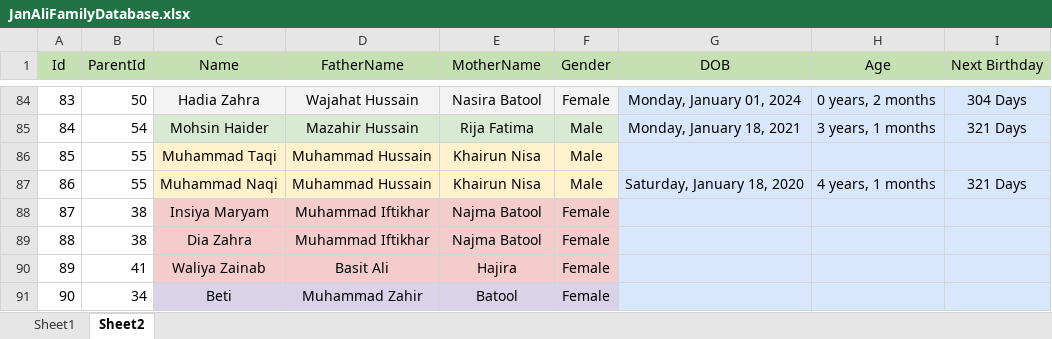
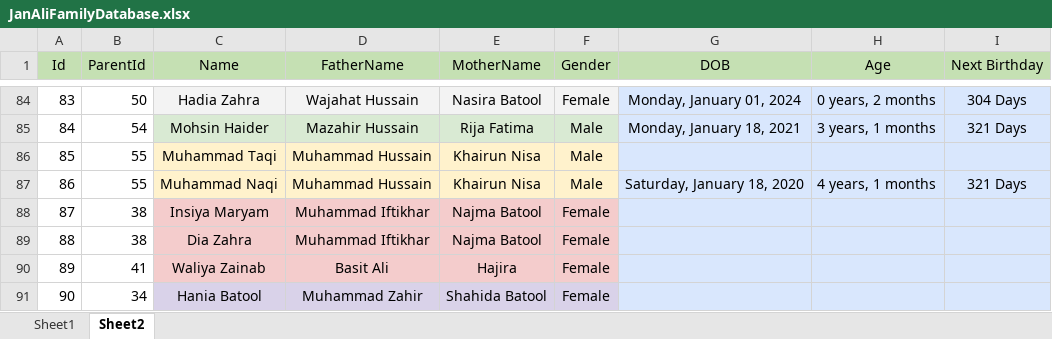
Before and after one commit to SaqlainJanAli/janaliinformationsystem, an Excel workbook: public/resources/data/JanAliFamilyDatabase.xlsx, sheet Sheet2, drawn as a sheet; only a part is shown, gaps mark what is left out; values as stored, in another font and other column widths than the file's, no borders; the diff names each change by its address in the sheet, - before the commit and + after, or states it on an @@ line.

```diff
--- a/public/resources/data/JanAliFamilyDatabase.xlsx (sheet Sheet2)
+++ b/public/resources/data/JanAliFamilyDatabase.xlsx (sheet Sheet2)
-C91 (Name): Beti
+C91 (Name): Hania Batool
-E91 (MotherName): Batool
+E91 (MotherName): Shahida Batool
```
Also changed, not shown: 4 other files.
